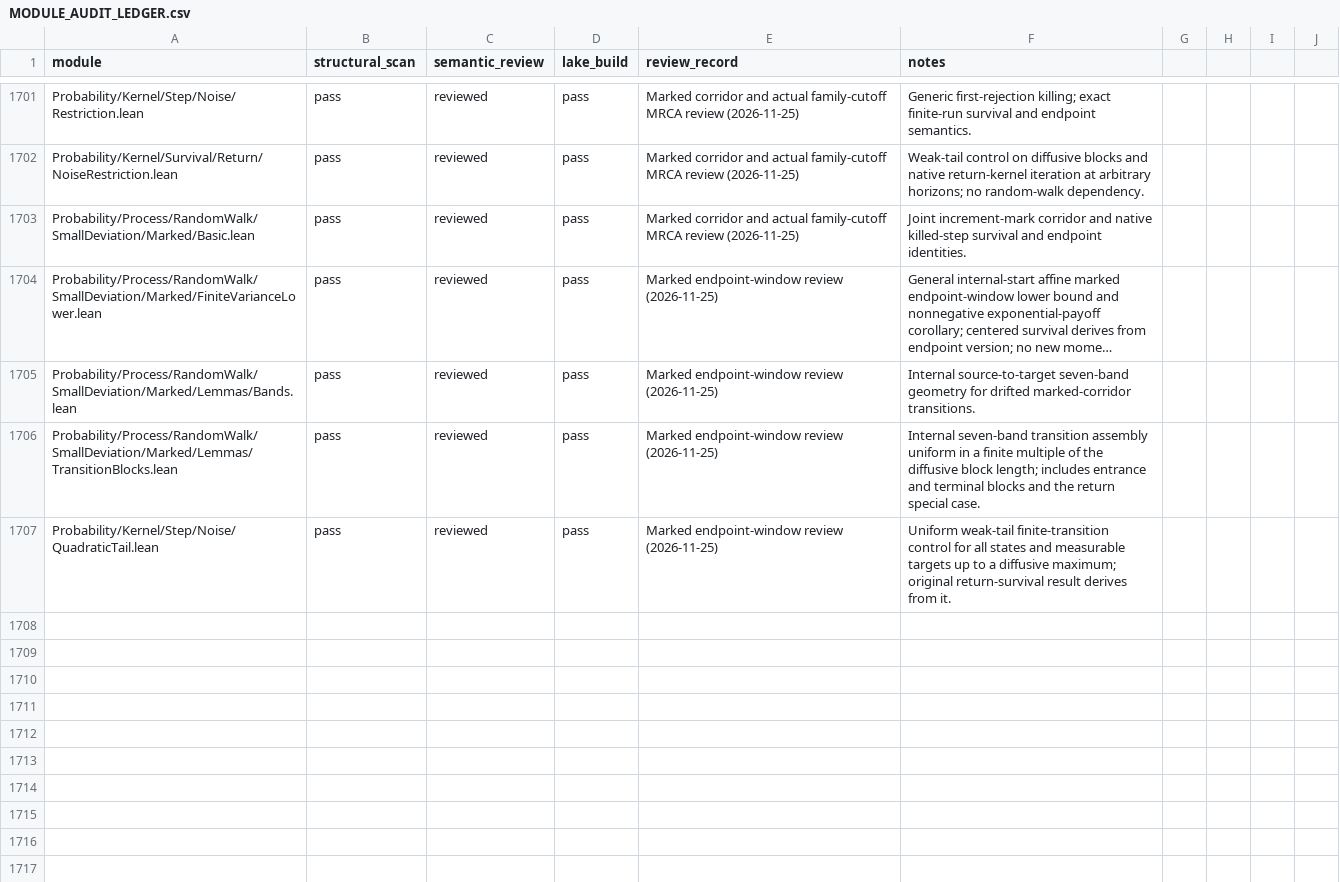
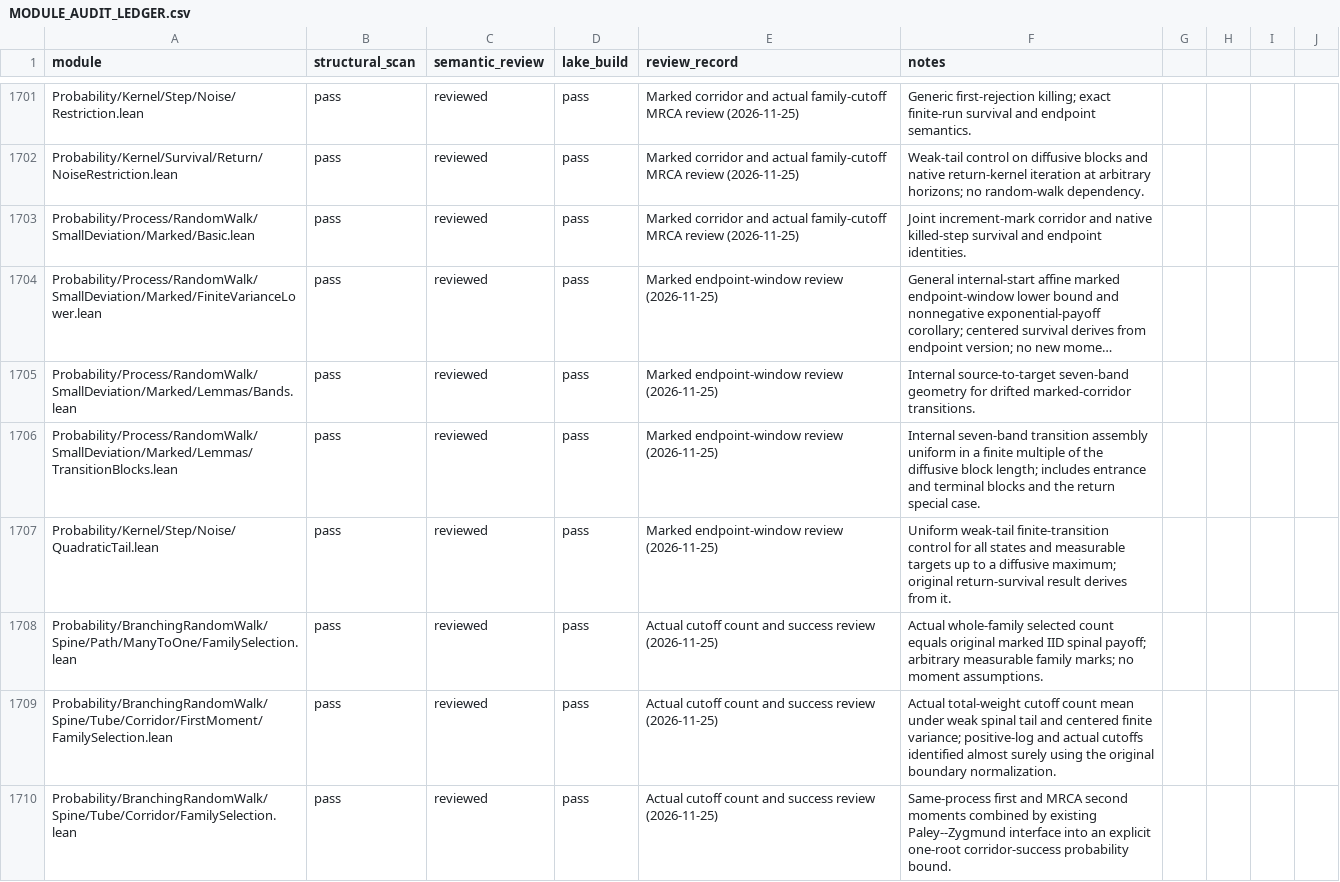
Before and after one commit to maix00/BranchingProcess, a CSV file: docs/architecture/MODULE_AUDIT_LEDGER.csv, drawn as a sheet; only a part is shown, gaps mark what is left out; long unchanged cells end in ….

Commit message:
Connect actual family-cutoff counts to marked moments and corridor success

```diff
--- a/docs/architecture/MODULE_AUDIT_LEDGER.csv
+++ b/docs/architecture/MODULE_AUDIT_LEDGER.csv
@@ -1707 +1707,4 @@ Probability/Process/RandomWalk/SmallDeviation/Marked/Lemmas/TransitionBlocks.lea
 Probability/Kernel/Step/Noise/QuadraticTail.lean,pass,reviewed,pass,Marked endpoint-window review (2026-11-25),Uniform weak-tail finite-transition control for all states and measurable targets up to a diffusive maximum; original return-survival result derives from it.
+Probability/BranchingRandomWalk/Spine/Path/ManyToOne/FamilySelection.lean,pass,reviewed,pass,Actual cutoff count and success review (2026-11-25),Actual whole-family selected count equals original marked IID spinal payoff; arbitrary measurable family marks; no moment assumptions.
+Probability/BranchingRandomWalk/Spine/Tube/Corridor/FirstMoment/FamilySelection.lean,pass,reviewed,pass,Actual cutoff count and success review (2026-11-25),Actual total-weight cutoff count mean under weak spinal tail and centered finite variance; positive-log and actual cutoffs identified almost surely using the original boundary normalization.
+Probability/BranchingRandomWalk/Spine/Tube/Corridor/FamilySelection.lean,pass,reviewed,pass,Actual cutoff count and success review (2026-11-25),Same-process first and MRCA second moments combined by existing Paley--Zygmund interface into an explicit one-root corridor-success probability bound.
```
Also changed, not shown: 12 other files.
